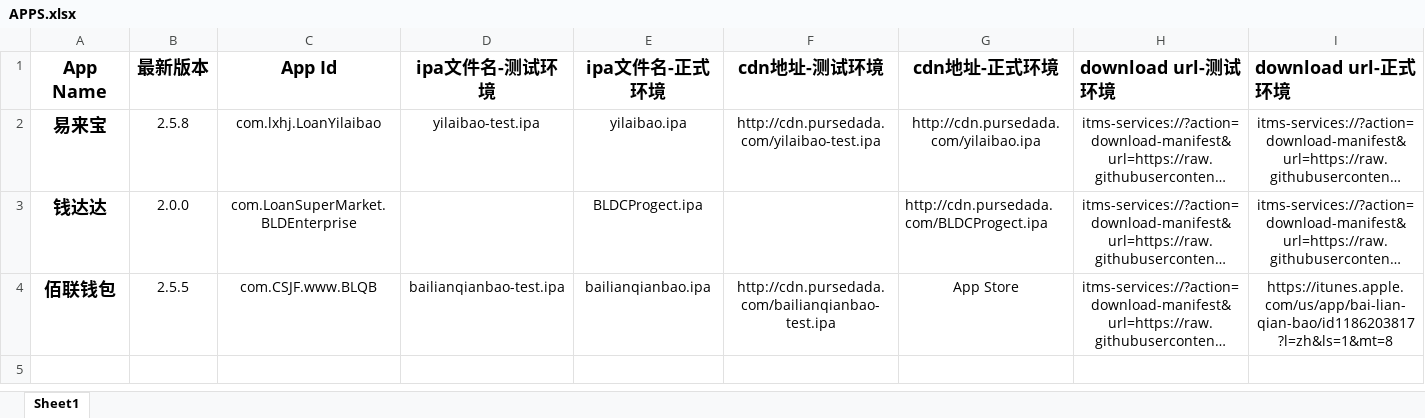
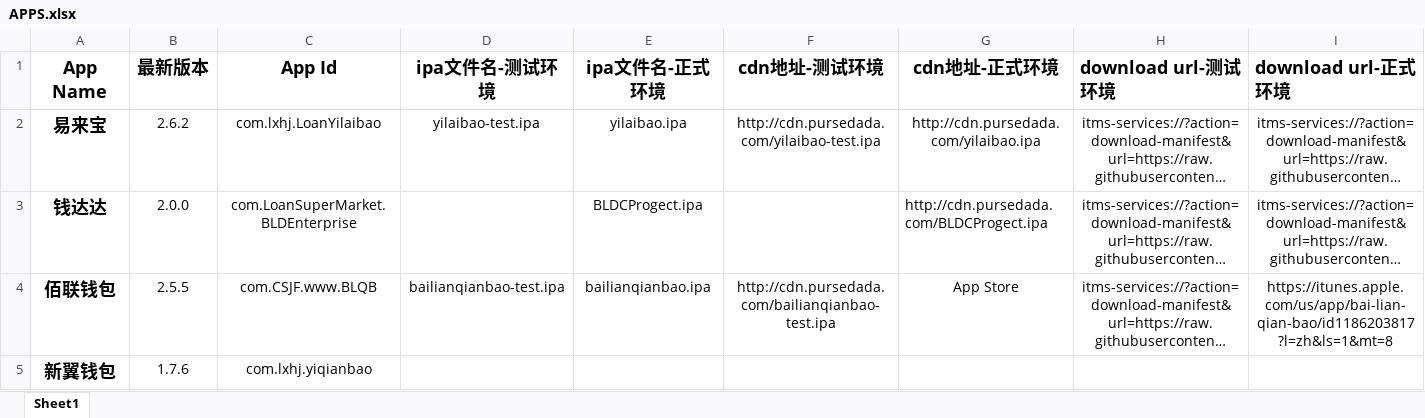
Before and after one commit to yipurse/APP-Release, an Excel workbook: APPS.xlsx, sheet Sheet1, drawn as a sheet; only a part is shown; long unchanged cells end in …; values as stored, in another font and other column widths than the file's, no borders; rows hold the shown columns only; the diff names each change by its address in the sheet, - before the commit and + after, or states it on an @@ line.

Commit message:
更新excel

```diff
--- a/APPS.xlsx (sheet Sheet1)
+++ b/APPS.xlsx (sheet Sheet1)
-B2 (最新版本): 2.5.8
+B2 (最新版本): 2.6.2
+row 5: 新翼钱包 | 1.7.6 | com.lxhj.yiqianbao
```
